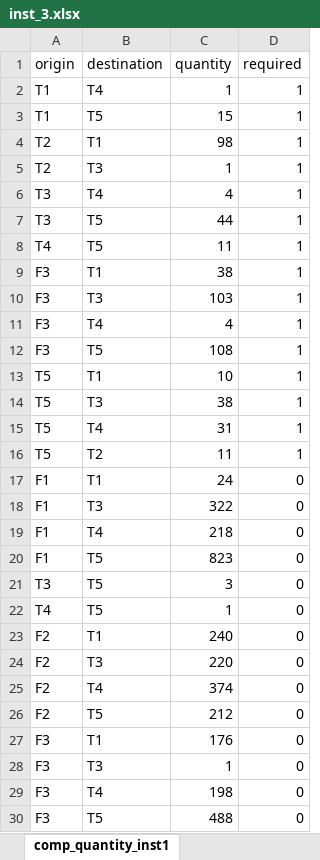
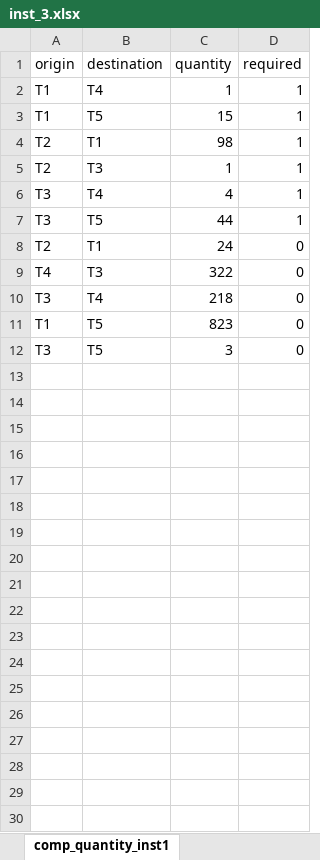
Before and after one commit to baobabsoluciones/flexible-vrp, an Excel workbook: data/inst_3.xlsx, sheet comp_quantity_inst1, drawn as a sheet; values as stored, in another font and other column widths than the file's, no borders; removed rows and columns are numbered as before the commit, all else as after; the diff names each change by its address in the sheet, - before the commit and + after, or states it on an @@ line.

```diff
--- a/data/inst_3.xlsx (sheet comp_quantity_inst1)
+++ b/data/inst_3.xlsx (sheet comp_quantity_inst1)
-row 8: T4 | T5 | 11 | 1
-row 9: F3 | T1 | 38 | 1
-row 10: F3 | T3 | 103 | 1
-row 11: F3 | T4 | 4 | 1
-row 12: F3 | T5 | 108 | 1
-row 13: T5 | T1 | 10 | 1
-row 14: T5 | T3 | 38 | 1
-row 15: T5 | T4 | 31 | 1
-row 16: T5 | T2 | 11 | 1
-A8 (origin): F1
+A8 (origin): T2
-A9 (origin): F1
+A9 (origin): T4
-A10 (origin): F1
+A10 (origin): T3
-A11 (origin): F1
+A11 (origin): T1
-row 22: T4 | T5 | 1 | 0
-row 23: F2 | T1 | 240 | 0
-row 24: F2 | T3 | 220 | 0
-row 25: F2 | T4 | 374 | 0
-row 26: F2 | T5 | 212 | 0
-row 27: F3 | T1 | 176 | 0
-row 28: F3 | T3 | 1 | 0
-row 29: F3 | T4 | 198 | 0
-row 30: F3 | T5 | 488 | 0
```
Also changed, not shown: sheet parameters, data/datos2.xlsx, data/inst_1.xlsx, 5 other files.
